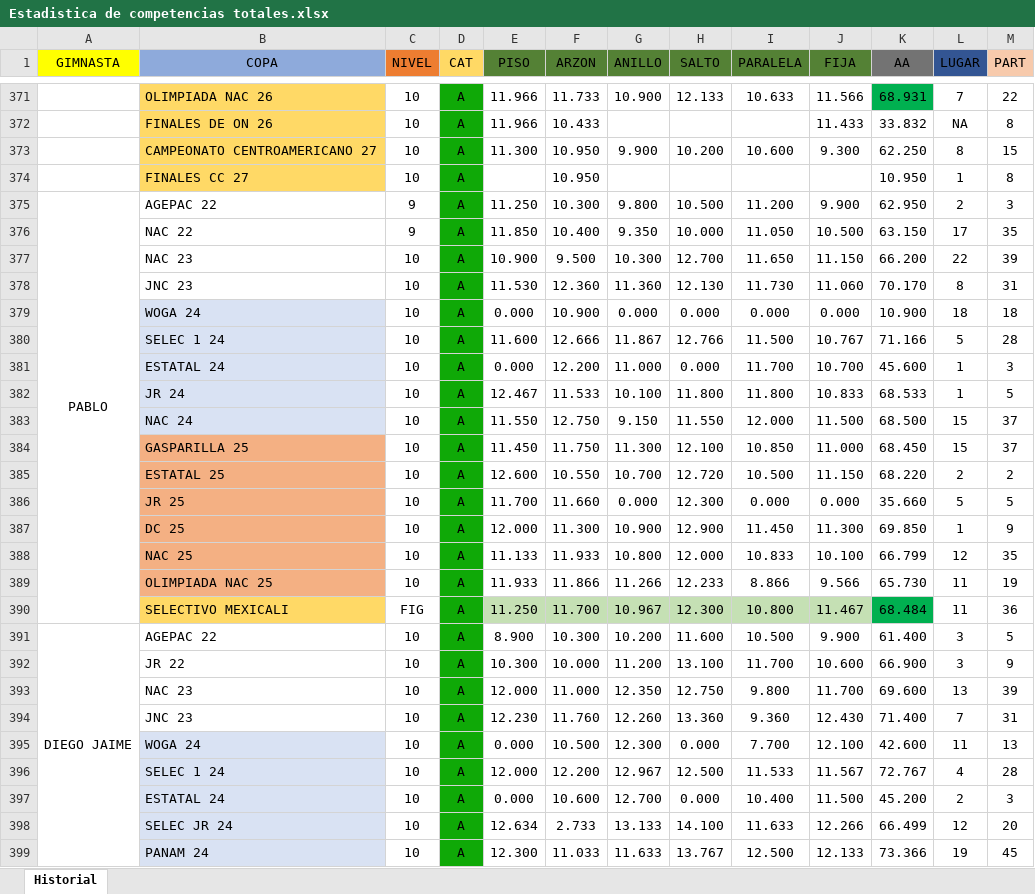
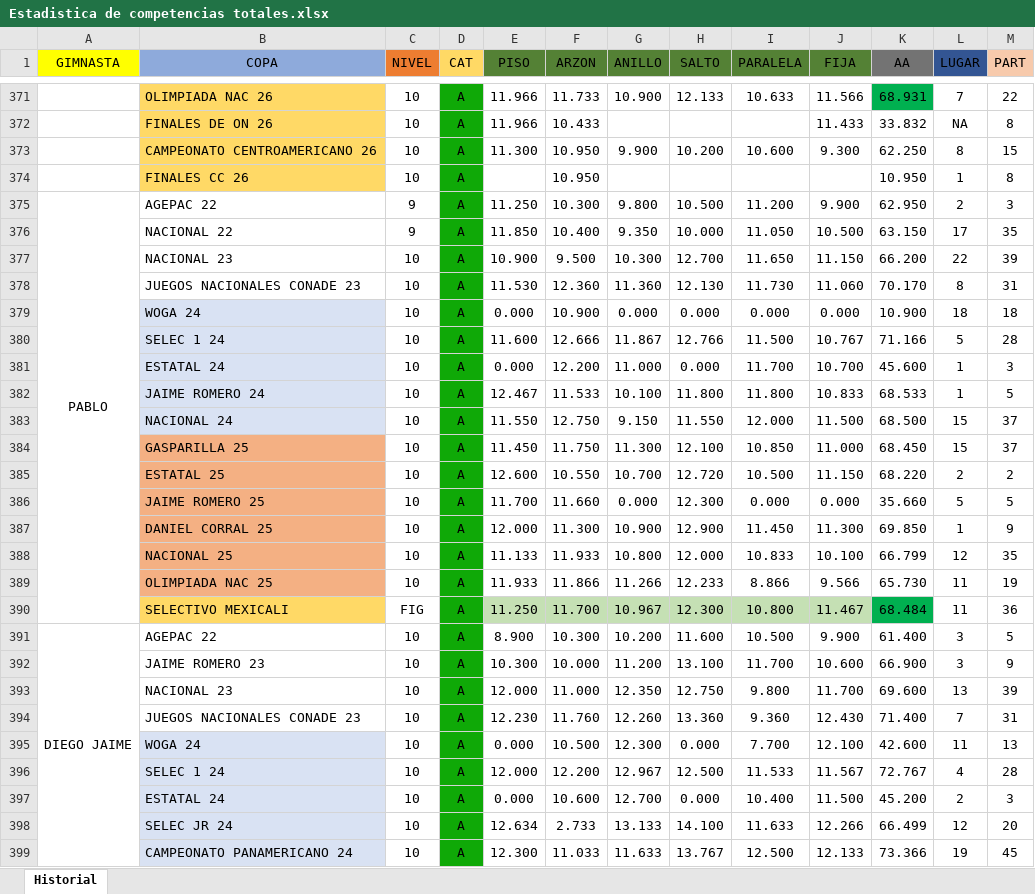
Before and after one commit to josemanueljaimemorales/pruebanuevappakc, an Excel workbook: modulos/reportes/estadisticas/Estadistica de competencias totales.xlsx, sheet Historial, drawn as a sheet; only a part is shown, gaps mark what is left out; values as stored, in another font and other column widths than the file's, no borders; conditional formats not drawn; the diff covers the shown part only; the diff names each change by its address in the sheet, - before the commit and + after, or states it on an @@ line.

```diff
--- a/modulos/reportes/estadisticas/Estadistica de competencias totales.xlsx (sheet Historial)
+++ b/modulos/reportes/estadisticas/Estadistica de competencias totales.xlsx (sheet Historial)
-B373 (COPA): CAMPEONATO CENTROAMERICANO 27
+B373 (COPA): CAMPEONATO CENTROAMERICANO 26
-B374 (COPA): FINALES CC 27
+B374 (COPA): FINALES CC 26
-B376 (COPA): NAC 22
+B376 (COPA): NACIONAL 22
-B377 (COPA): NAC 23
+B377 (COPA): NACIONAL 23
-B378 (COPA): JNC 23
+B378 (COPA): JUEGOS NACIONALES CONADE 23
-B382 (COPA): JR 24
+B382 (COPA): JAIME ROMERO 24
-B383 (COPA): NAC 24
+B383 (COPA): NACIONAL 24
-B386 (COPA): JR 25
+B386 (COPA): JAIME ROMERO 25
-B387 (COPA): DC 25
+B387 (COPA): DANIEL CORRAL 25
-B388 (COPA): NAC 25
+B388 (COPA): NACIONAL 25
-B392 (COPA): JR 22
+B392 (COPA): JAIME ROMERO 23
-B393 (COPA): NAC 23
+B393 (COPA): NACIONAL 23
-B394 (COPA): JNC 23
+B394 (COPA): JUEGOS NACIONALES CONADE 23
-B399 (COPA): PANAM 24
+B399 (COPA): CAMPEONATO PANAMERICANO 24
```
Also changed, not shown: 82 edited cells elsewhere in this sheet, 4 other files.
